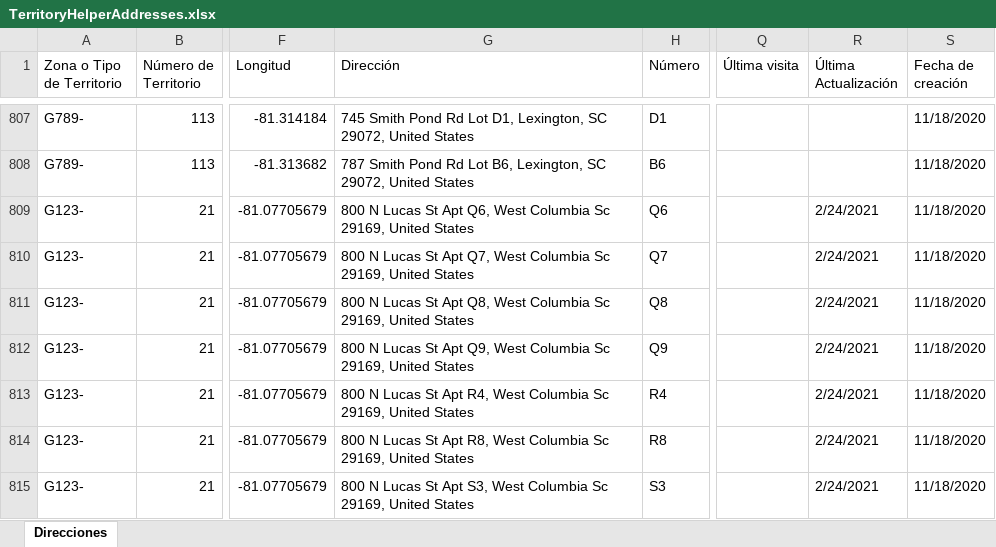
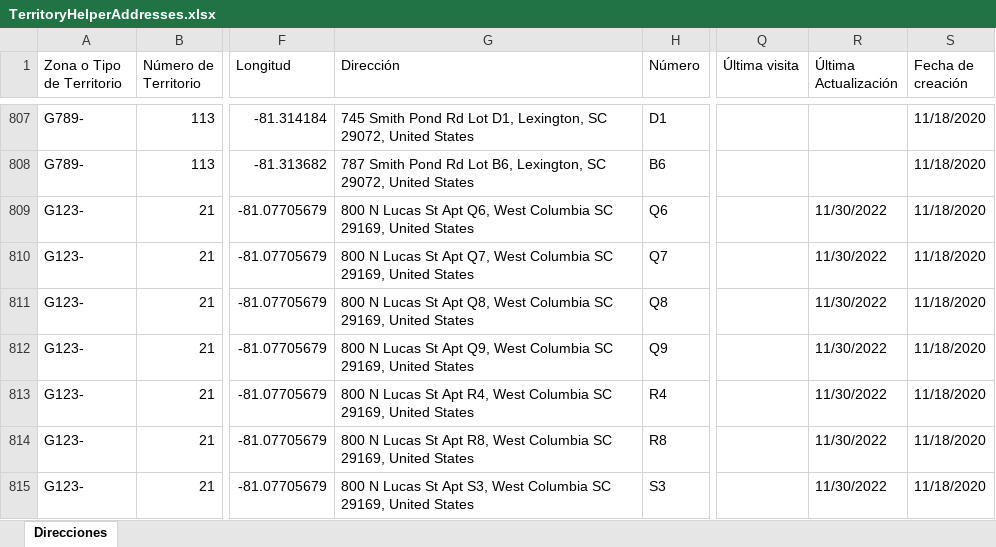
Before and after one commit to Bigwiggz/TerritoryHelperSolutions, an Excel workbook: TerritoryHelperConsole/Input/AtoZDatabase/CurrentTerritoryHelperAddresses/TerritoryHelperAddresses.xlsx, sheet Direcciones, drawn as a sheet; only a part is shown, gaps mark what is left out; values as stored, in another font and other column widths than the file's, no cell formats; the diff covers the shown part only; the diff names each change by its address in the sheet, - before the commit and + after, or states it on an @@ line.

```diff
--- a/TerritoryHelperConsole/Input/AtoZDatabase/CurrentTerritoryHelperAddresses/TerritoryHelperAddresses.xlsx (sheet Direcciones)
+++ b/TerritoryHelperConsole/Input/AtoZDatabase/CurrentTerritoryHelperAddresses/TerritoryHelperAddresses.xlsx (sheet Direcciones)
-G809 (Dirección): …West Columbia Sc 29169, United…
+G809 (Dirección): …West Columbia SC 29169, United…
-R809:R815 (Última Actualización): 2/24/2021
+R809:R815 (Última Actualización): 11/30/2022
-G810 (Dirección): …West Columbia Sc 29169, United…
+G810 (Dirección): …West Columbia SC 29169, United…
-G811 (Dirección): …West Columbia Sc 29169, United…
+G811 (Dirección): …West Columbia SC 29169, United…
-G812 (Dirección): …West Columbia Sc 29169, United…
+G812 (Dirección): …West Columbia SC 29169, United…
-G813 (Dirección): …West Columbia Sc 29169, United…
+G813 (Dirección): …West Columbia SC 29169, United…
-G814 (Dirección): …West Columbia Sc 29169, United…
+G814 (Dirección): …West Columbia SC 29169, United…
-G815 (Dirección): …West Columbia Sc 29169, United…
+G815 (Dirección): …West Columbia SC 29169, United…
```
Also changed, not shown: 4 added rows, 7 removed rows and 86 edited cells elsewhere in this sheet, cell formats, 9 other files.
